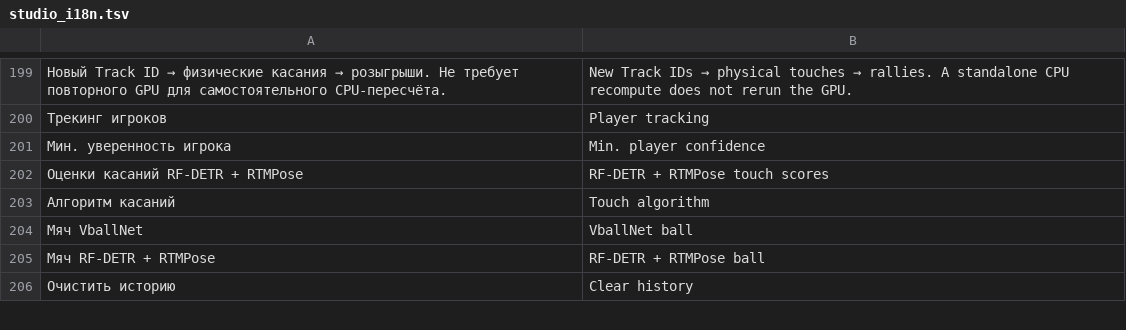
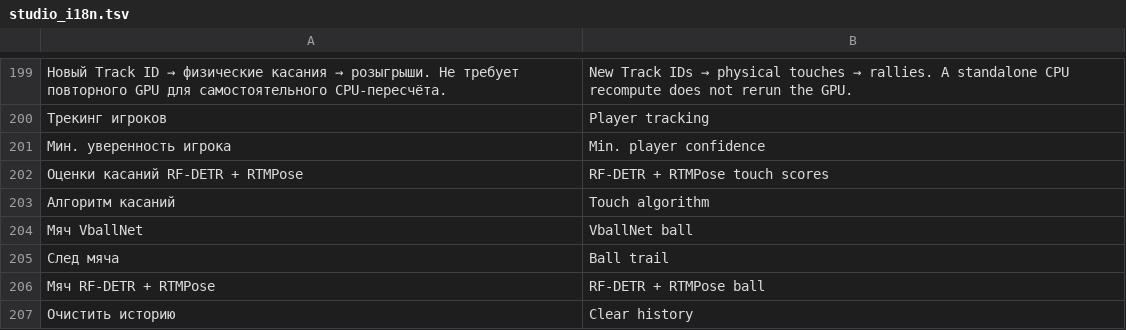
Before and after one commit to Amazomic/volleyball_studio, a TSV file: rust/volley-web/src/studio_i18n.tsv, drawn as a sheet; only a part is shown, gaps mark what is left out; the diff names each change by its address in the sheet, - before the commit and + after, or states it on an @@ line.

Commit message:
Добавить след сырых детекций мяча VballNet

```diff
--- a/rust/volley-web/src/studio_i18n.tsv
+++ b/rust/volley-web/src/studio_i18n.tsv
+row 205: След мяча | Ball trail
```
Also changed, not shown: 3 other files.
